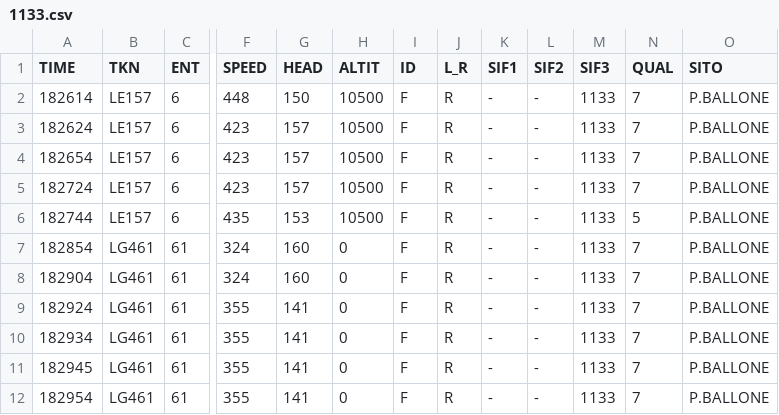
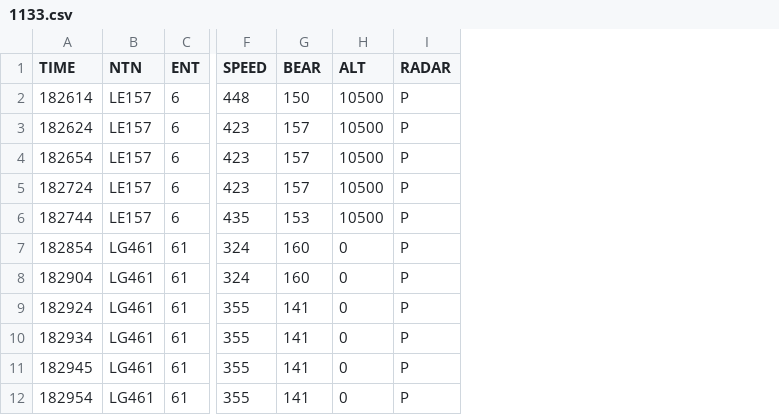
Before and after one commit to Vytek/radar2tacview, a CSV file: data/1133.csv, drawn as a sheet; only a part is shown, gaps mark what is left out; removed rows and columns are numbered as before the commit, all else as after; the diff names each change by its address in the sheet, - before the commit and + after, or states it on an @@ line.

```diff
--- a/data/1133.csv
+++ b/data/1133.csv
-column I (ID), rows 2-12: all F
-column J (L_R), rows 2-12: all R
-column K (SIF1), rows 2-12: all -
-column L (SIF2), rows 2-12: all -
-column M (SIF3), rows 2-12: all 1133
-column N (QUAL), rows 2-12: 7 | 7 | 7 | 7 | 5 | 7 | 7 | 7 | 7 | 7 | 7
-column O (SITO), rows 2-12: all P.BALLONE
+column I (RADAR), rows 2-12: all P
-B1: TKN
+B1: NTN
-G1: HEAD
+G1: BEAR
-H1: ALTIT
+H1: ALT
```
Also changed, not shown: data/1132.csv, 3 other files.
